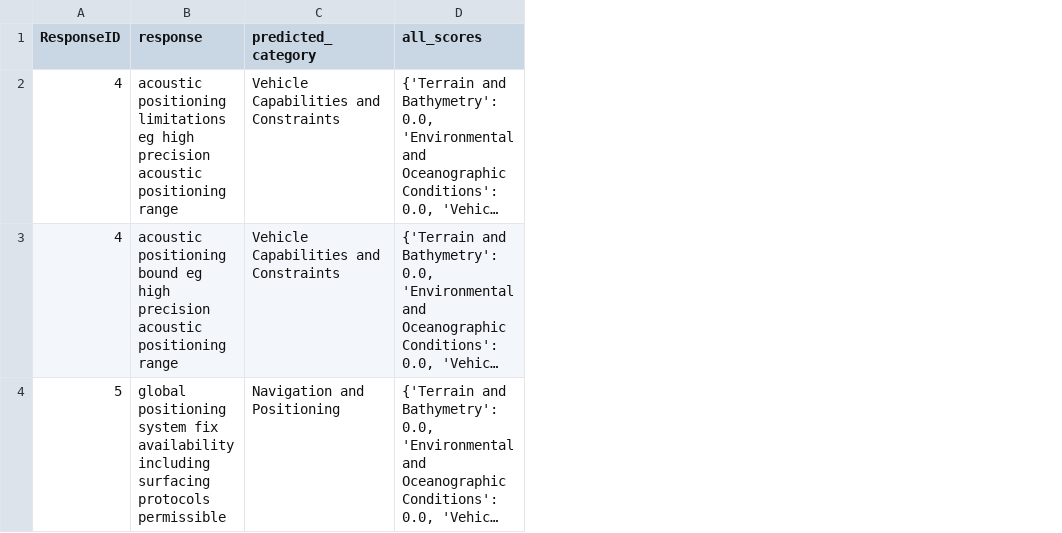
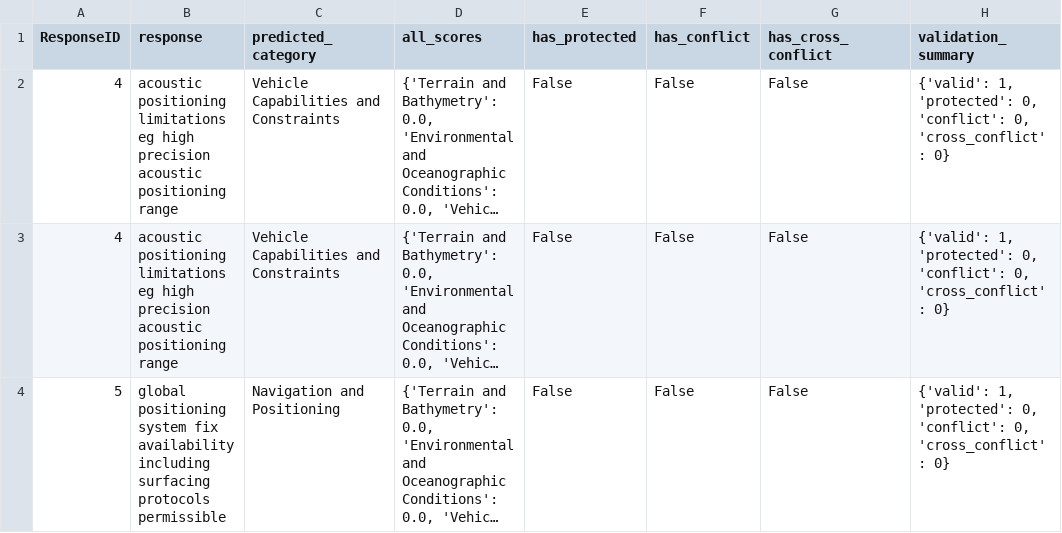
Before and after one commit to andrewhunter2066/uuav_rfi_responses, a CSV file: output/S1_Q2_classification_results.csv, drawn as a sheet; only a part is shown; long unchanged cells end in …; the diff covers the shown part only; the diff names each change by its address in the sheet, - before the commit and + after, or states it on an @@ line.

```diff
--- a/output/S1_Q2_classification_results.csv
+++ b/output/S1_Q2_classification_results.csv
+column E (has_protected), rows 2-4: all False
+column F (has_conflict), rows 2-4: all False
+column G (has_cross_conflict), rows 2-4: all False
+column H (validation_summary), rows 2-4: all {'valid': 1, 'protected': 0, 'conflict': 0, 'cross_conflict': 0}
-B3 (response): acoustic positioning bound eg high…
+B3 (response): acoustic positioning limitations eg high…
```
Also changed, not shown: 17 edited cells elsewhere in this file, output/S2_Q2_classification_results.csv, output/S3_Q2_classification_results.csv, 28 other files.
